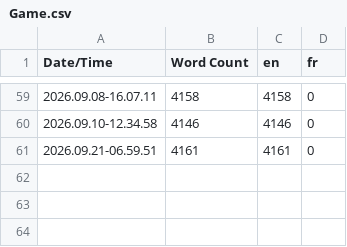
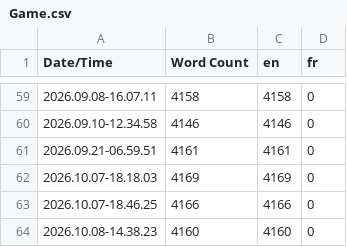
Before and after one commit to Lakifume/CVR, a CSV file: Content/Localization/Game/Game.csv, drawn as a sheet; only a part is shown, gaps mark what is left out; the diff names each change by its address in the sheet, - before the commit and + after, or states it on an @@ line.

```diff
--- a/Content/Localization/Game/Game.csv
+++ b/Content/Localization/Game/Game.csv
+row 62: 2026.10.07-18.18.03 | 4169 | 4169 | 0
+row 63: 2026.10.07-18.46.25 | 4166 | 4166 | 0
+row 64: 2026.10.08-14.38.23 | 4160 | 4160 | 0
```
Also changed, not shown: 44 other files.
